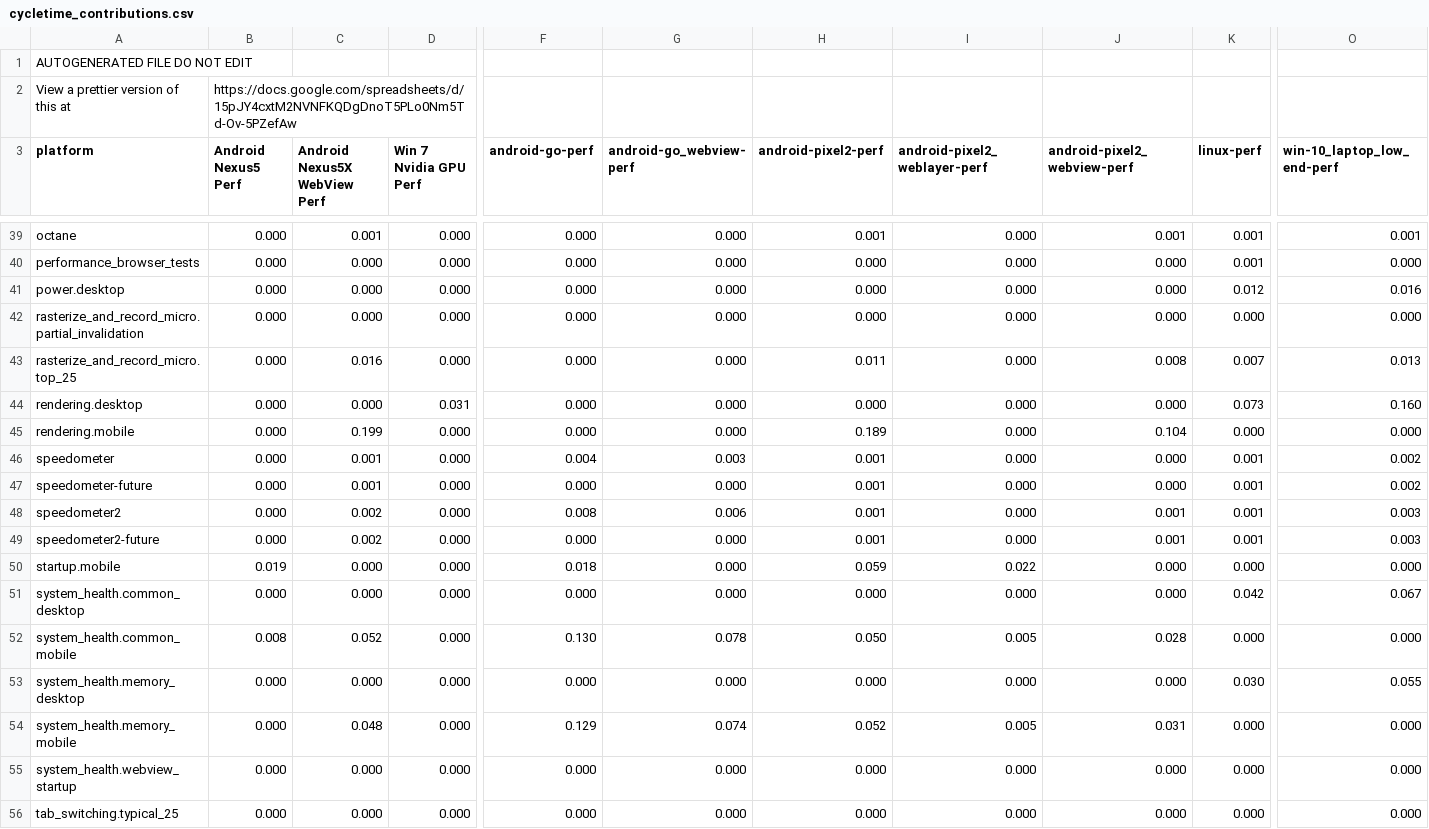
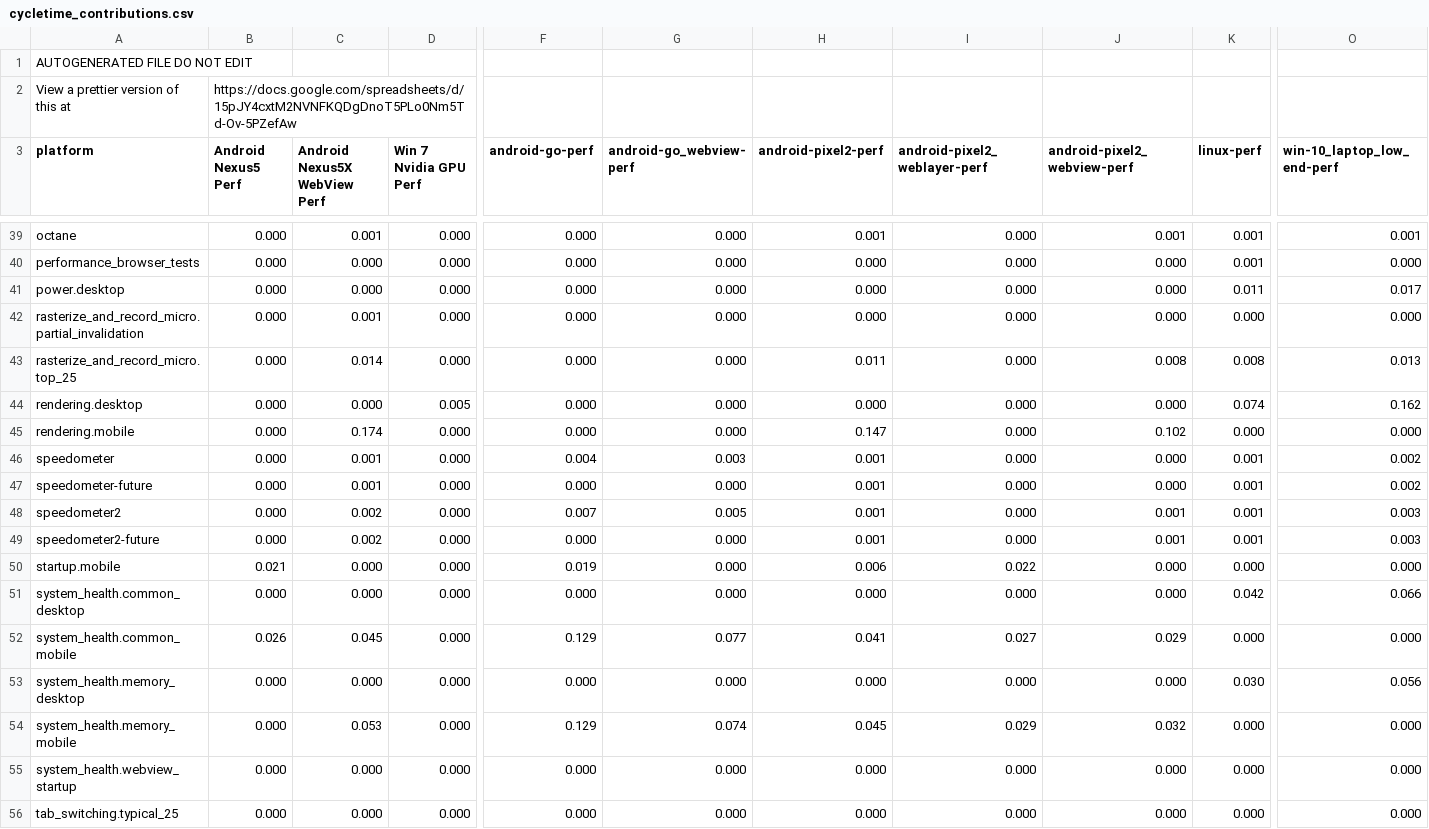
Before and after one commit to dbuskariol-org/chromium, a CSV file: tools/perf/cycletime_contributions.csv, drawn as a sheet; only a part is shown, gaps mark what is left out; the diff covers the shown part only; the diff names each change by its address in the sheet, - before the commit and + after, or states it on an @@ line.

```diff
--- a/tools/perf/cycletime_contributions.csv
+++ b/tools/perf/cycletime_contributions.csv
-K41 (linux-perf): 0.012
+K41 (linux-perf): 0.011
-O41 (win-10_laptop_low_end-perf): 0.016
+O41 (win-10_laptop_low_end-perf): 0.017
-C42 (Android Nexus5X WebView Perf): 0.000
+C42 (Android Nexus5X WebView Perf): 0.001
-C43 (Android Nexus5X WebView Perf): 0.016
+C43 (Android Nexus5X WebView Perf): 0.014
-K43 (linux-perf): 0.007
+K43 (linux-perf): 0.008
-D44 (Win 7 Nvidia GPU Perf): 0.031
+D44 (Win 7 Nvidia GPU Perf): 0.005
-K44 (linux-perf): 0.073
+K44 (linux-perf): 0.074
-O44 (win-10_laptop_low_end-perf): 0.160
+O44 (win-10_laptop_low_end-perf): 0.162
-C45 (Android Nexus5X WebView Perf): 0.199
+C45 (Android Nexus5X WebView Perf): 0.174
-H45 (android-pixel2-perf): 0.189
+H45 (android-pixel2-perf): 0.147
-J45 (android-pixel2_webview-perf): 0.104
+J45 (android-pixel2_webview-perf): 0.102
-F48 (android-go-perf): 0.008
+F48 (android-go-perf): 0.007
-G48 (android-go_webview-perf): 0.006
+G48 (android-go_webview-perf): 0.005
-B50 (Android Nexus5 Perf): 0.019
+B50 (Android Nexus5 Perf): 0.021
-F50 (android-go-perf): 0.018
+F50 (android-go-perf): 0.019
-H50 (android-pixel2-perf): 0.059
+H50 (android-pixel2-perf): 0.006
-O51 (win-10_laptop_low_end-perf): 0.067
+O51 (win-10_laptop_low_end-perf): 0.066
-B52 (Android Nexus5 Perf): 0.008
+B52 (Android Nexus5 Perf): 0.026
-C52 (Android Nexus5X WebView Perf): 0.052
+C52 (Android Nexus5X WebView Perf): 0.045
-F52 (android-go-perf): 0.130
+F52 (android-go-perf): 0.129
-G52 (android-go_webview-perf): 0.078
+G52 (android-go_webview-perf): 0.077
-H52 (android-pixel2-perf): 0.050
+H52 (android-pixel2-perf): 0.041
-I52 (android-pixel2_weblayer-perf): 0.005
+I52 (android-pixel2_weblayer-perf): 0.027
-J52 (android-pixel2_webview-perf): 0.028
+J52 (android-pixel2_webview-perf): 0.029
-O53 (win-10_laptop_low_end-perf): 0.055
+O53 (win-10_laptop_low_end-perf): 0.056
-C54 (Android Nexus5X WebView Perf): 0.048
+C54 (Android Nexus5X WebView Perf): 0.053
-H54 (android-pixel2-perf): 0.052
+H54 (android-pixel2-perf): 0.045
-I54 (android-pixel2_weblayer-perf): 0.005
+I54 (android-pixel2_weblayer-perf): 0.029
-J54 (android-pixel2_webview-perf): 0.031
+J54 (android-pixel2_webview-perf): 0.032
```
Also changed, not shown: 67 edited cells elsewhere in this file, tools/perf/benchmark_schedules.csv, 15 other files.
